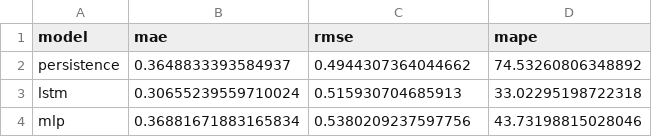
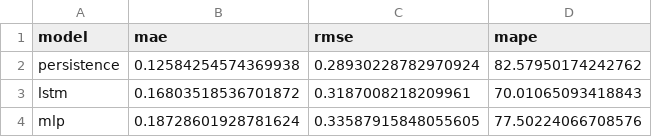
Before and after one commit to glance02/First, a CSV file: artifacts/pv_experiment_light/metrics.csv, drawn as a sheet.

```diff
--- a/artifacts/pv_experiment_light/metrics.csv
+++ b/artifacts/pv_experiment_light/metrics.csv
@@ -1,4 +1,4 @@
 model,mae,rmse,mape
-persistence,0.3648833393584937,0.4944307364044662,74.53260806348892
-lstm,0.30655239559710024,0.515930704685913,33.02295198722318
-mlp,0.36881671883165834,0.5380209237597756,43.73198815028046
+persistence,0.12584254574369938,0.28930228782970924,82.57950174242762
+lstm,0.16803518536701872,0.3187008218209961,70.01065093418843
+mlp,0.18728601928781624,0.33587915848055605,77.50224066708576
```
Also changed, not shown: 28 other files.
